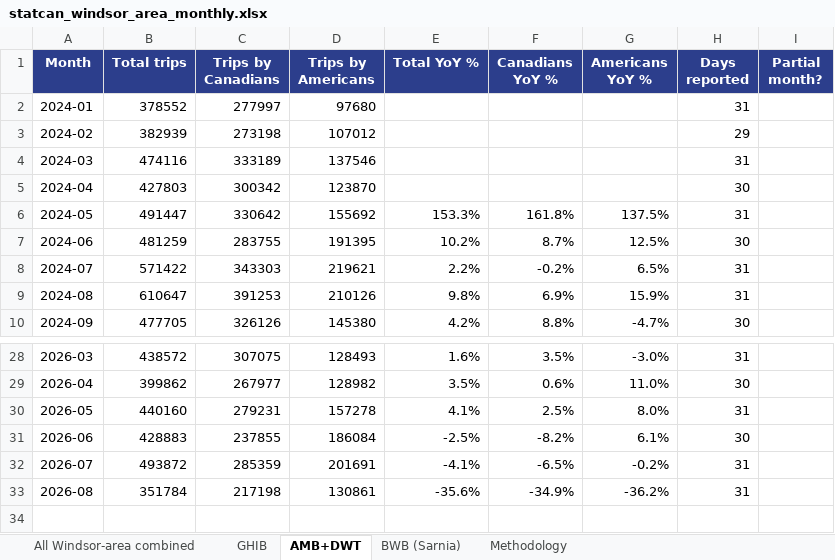
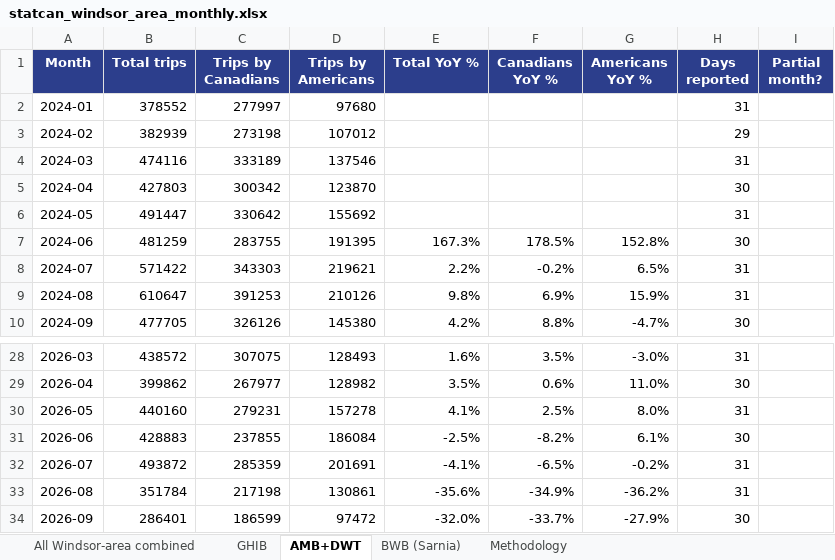
Before and after one commit to grantschwab/btoa-monitor, an Excel workbook: data/statcan_windsor_area_monthly.xlsx, sheet AMB+DWT, drawn as a sheet; only a part is shown, gaps mark what is left out; values as stored, in another font and other column widths than the file's, no borders; the diff names each change by its address in the sheet, - before the commit and + after, or states it on an @@ line.

```diff
--- a/data/statcan_windsor_area_monthly.xlsx (sheet AMB+DWT)
+++ b/data/statcan_windsor_area_monthly.xlsx (sheet AMB+DWT)
-E6 (Total YoY %): 153.3%
+E6 (Total YoY %): (empty)
-F6 (Canadians YoY %): 161.8%
+F6 (Canadians YoY %): (empty)
-G6 (Americans YoY %): 137.5%
+G6 (Americans YoY %): (empty)
-E7 (Total YoY %): 10.2%
+E7 (Total YoY %): 167.3%
-F7 (Canadians YoY %): 8.7%
+F7 (Canadians YoY %): 178.5%
-G7 (Americans YoY %): 12.5%
+G7 (Americans YoY %): 152.8%
+row 34: 2026-09 | 286401 | 186599 | 97472 | -32.0% | -33.7% | -27.9% | 30
```
Also changed, not shown: sheet BWB (Sarnia), sheet All Windsor-area combined, sheet GHIB, sheet Methodology, data/harmonized_windsor_detroit_monthly.xlsx.
